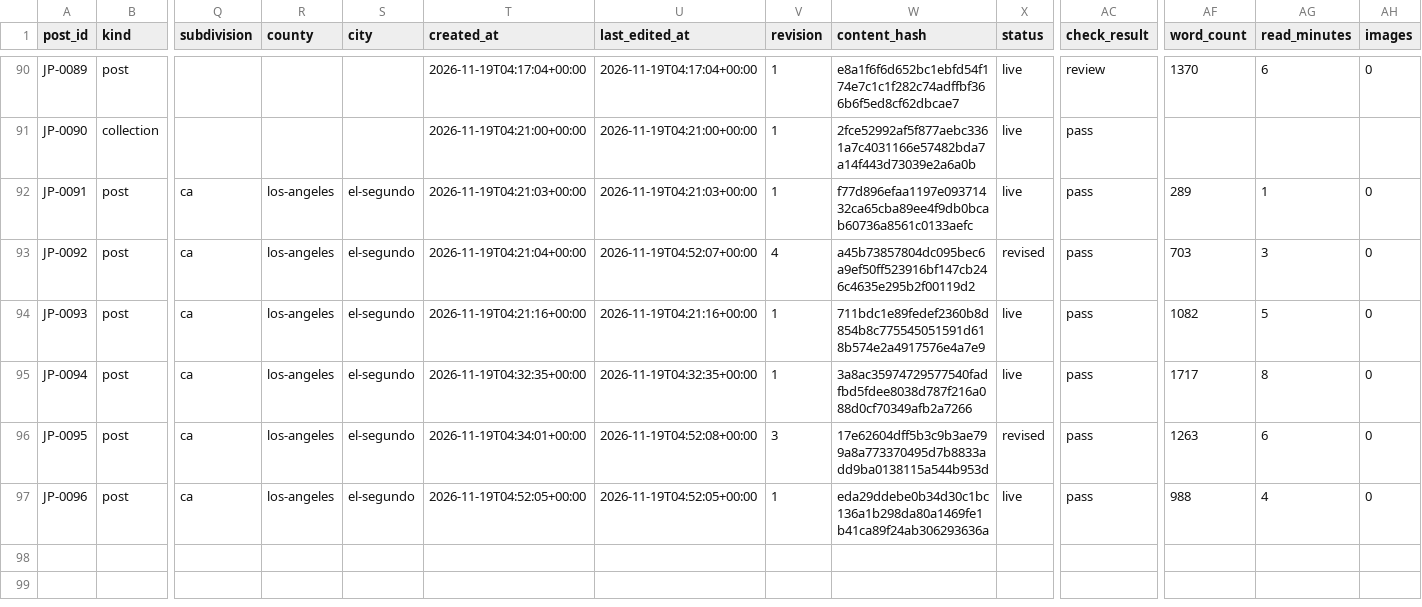
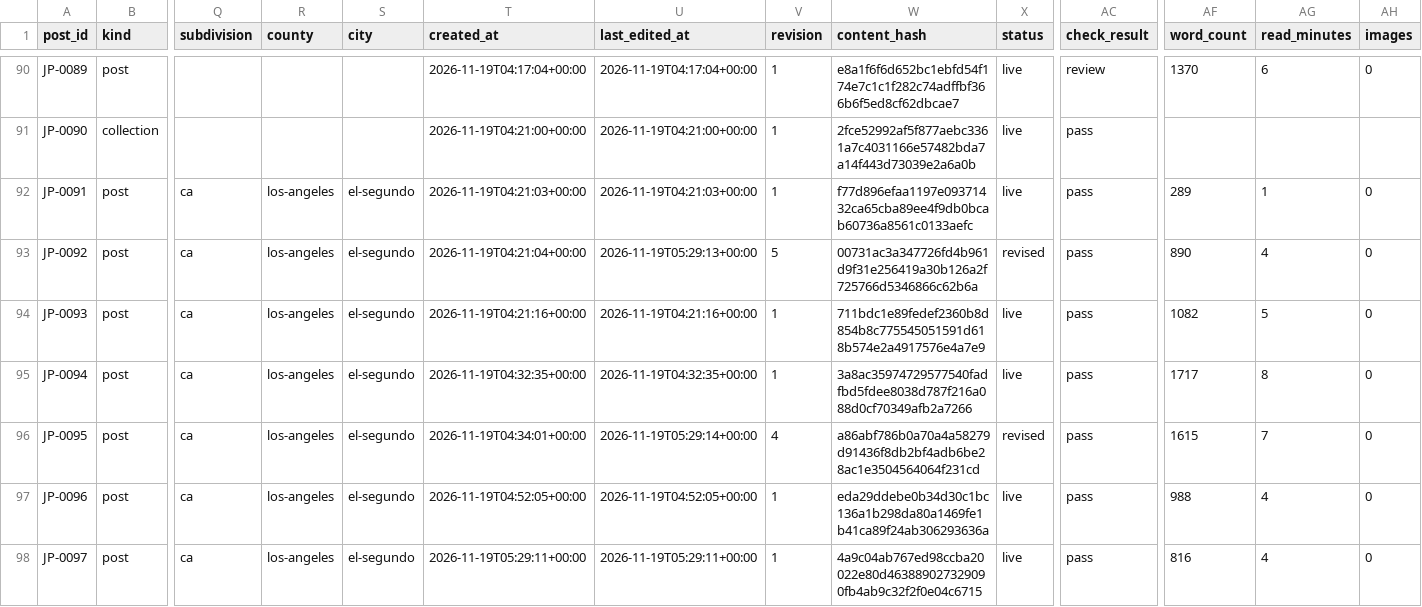
Before and after one commit to niagaraassembly/heavymap, a CSV file: journey/register.csv, drawn as a sheet; only a part is shown, gaps mark what is left out; rows hold the shown columns only; the diff names each change by its address in the sheet, - before the commit and + after, or states it on an @@ line.

```diff
--- a/journey/register.csv
+++ b/journey/register.csv
-U93 (last_edited_at): 2026-11-19T04:52:07+00:00
+U93 (last_edited_at): 2026-11-19T05:29:13+00:00
-V93 (revision): 4
+V93 (revision): 5
-W93 (content_hash): a45b73857804dc095bec6a9ef50ff523916bf147cb246c4635e295b2f00119d2
+W93 (content_hash): 00731ac3a347726fd4b961d9f31e256419a30b126a2f725766d5346866c62b6a
-AF93 (word_count): 703
+AF93 (word_count): 890
-AG93 (read_minutes): 3
+AG93 (read_minutes): 4
-U96 (last_edited_at): 2026-11-19T04:52:08+00:00
+U96 (last_edited_at): 2026-11-19T05:29:14+00:00
-V96 (revision): 3
+V96 (revision): 4
-W96 (content_hash): 17e62604dff5b3c9b3ae799a8a773370495d7b8833add9ba0138115a544b953d
+W96 (content_hash): a86abf786b0a70a4a58279d91436f8db2bf4adb6be28ac1e3504564064f231cd
-AF96 (word_count): 1263
+AF96 (word_count): 1615
-AG96 (read_minutes): 6
+AG96 (read_minutes): 7
+row 98: JP-0097 | post | ca | los-angeles | el-segundo | 2026-11-19T05:29:11+00:00 | 2026-11-19T05:29:11+00:00 | 1 | 4a9c04ab767ed98ccba20022e80d463889027329090fb4ab9c32f2f0e04c6715 | live | pass | 816 | 4 | 0
```
Also changed, not shown: 8 other files.
